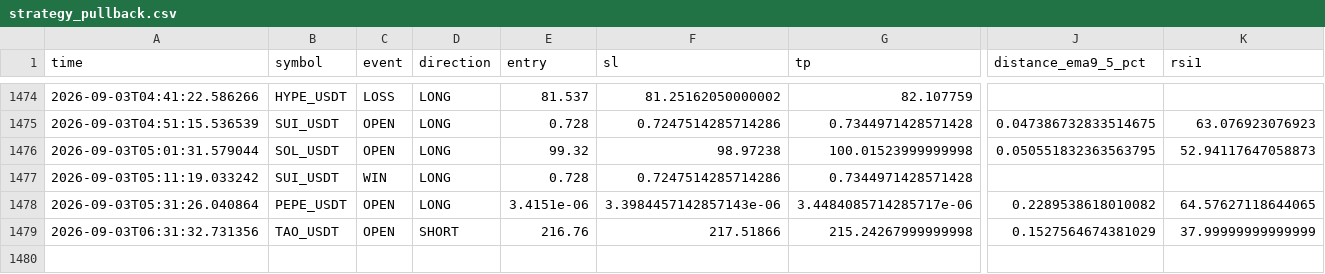
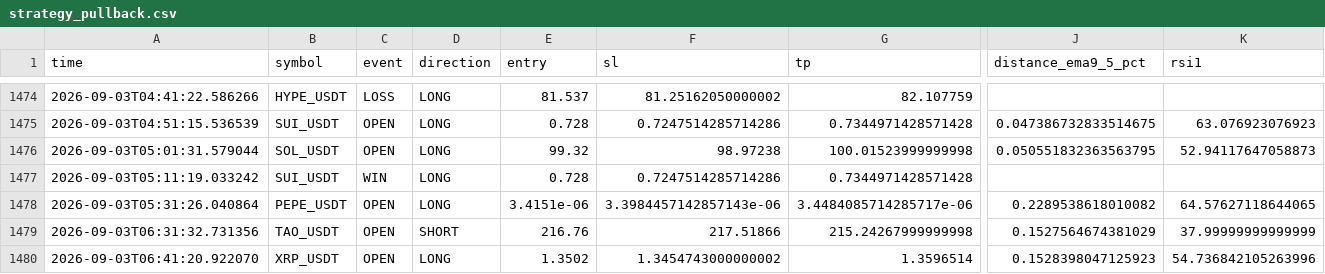
Before and after one commit to Sho-Sho122/mexc-monitor, a CSV file: strategy_pullback.csv, drawn as a sheet; only a part is shown, gaps mark what is left out; rows hold the shown columns only; the diff names each change by its address in the sheet, - before the commit and + after, or states it on an @@ line.

```diff
--- a/strategy_pullback.csv
+++ b/strategy_pullback.csv
+row 1480: 2026-09-03T06:41:20.922070 | XRP_USDT | OPEN | LONG | 1.3502 | 1.3454743000000002 | 1.3596514 | 0.1528398047125923 | 54.736842105263996
```
Also changed, not shown: 7 other files.
